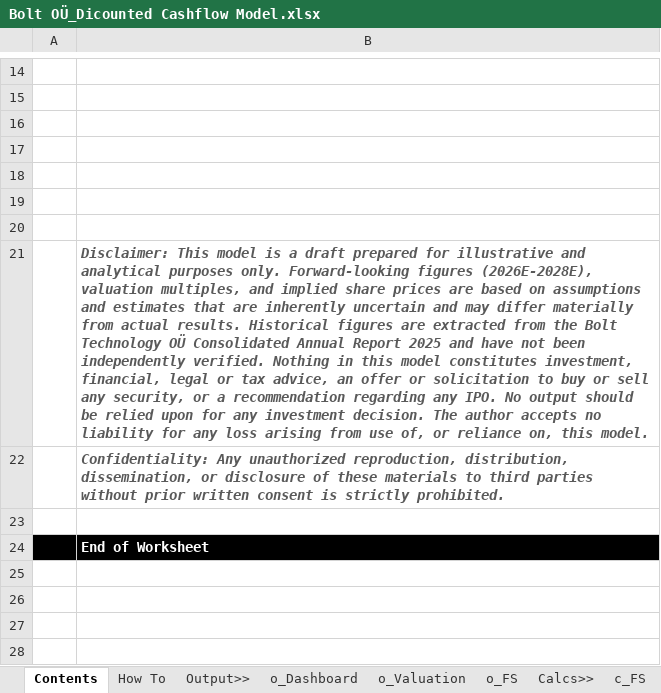
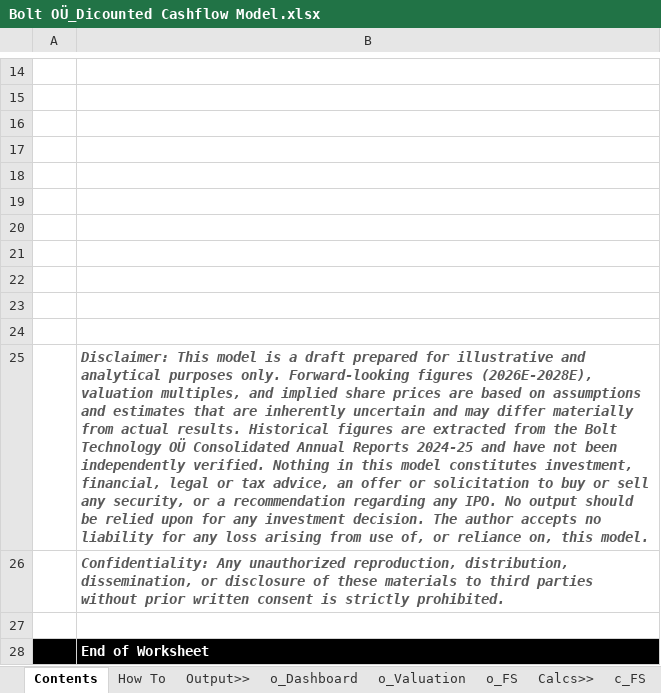
Before and after one commit to sara-msaleem/portfolio, an Excel workbook: models/Bolt OÜ_Dicounted Cashflow Model.xlsx, sheet Contents, drawn as a sheet; only a part is shown, gaps mark what is left out; values as stored, in another font and other column widths than the file's, no borders; charts and pictures not drawn; addresses are those after the commit; the diff names each change by its address in the sheet, - before the commit and + after, or states it on an @@ line.

Commit message:
Add files via upload

```diff
--- a/models/Bolt OÜ_Dicounted Cashflow Model.xlsx (sheet Contents)
+++ b/models/Bolt OÜ_Dicounted Cashflow Model.xlsx (sheet Contents)
+row 21: (empty)
+row 22: (empty)
+row 23: (empty)
+row 24: (empty)
-B25: …Consolidated Annual Report 2025 and have…
+B25: …Consolidated Annual Reports 2024-25 and have…
```
Also changed, not shown: charts or pictures.
